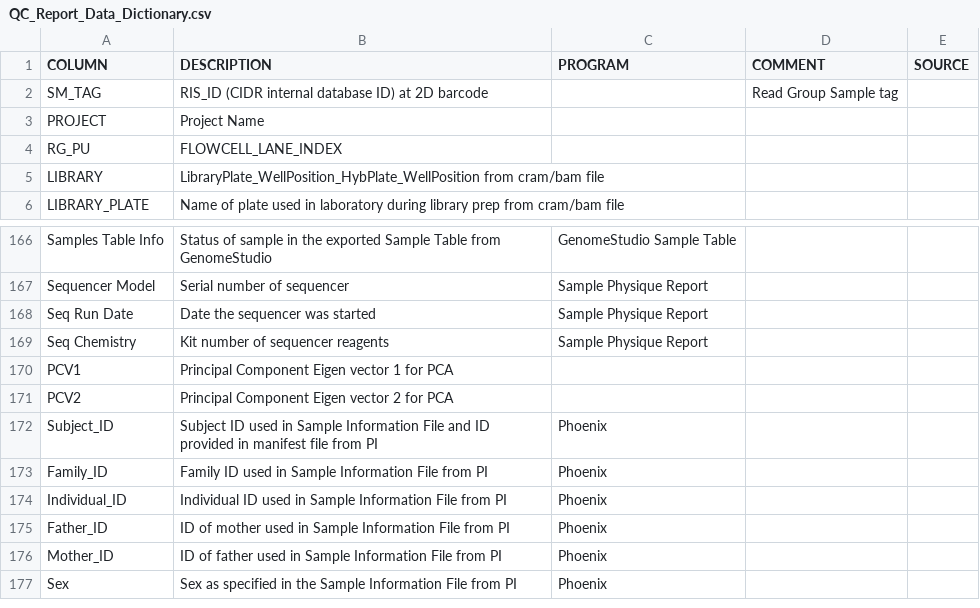
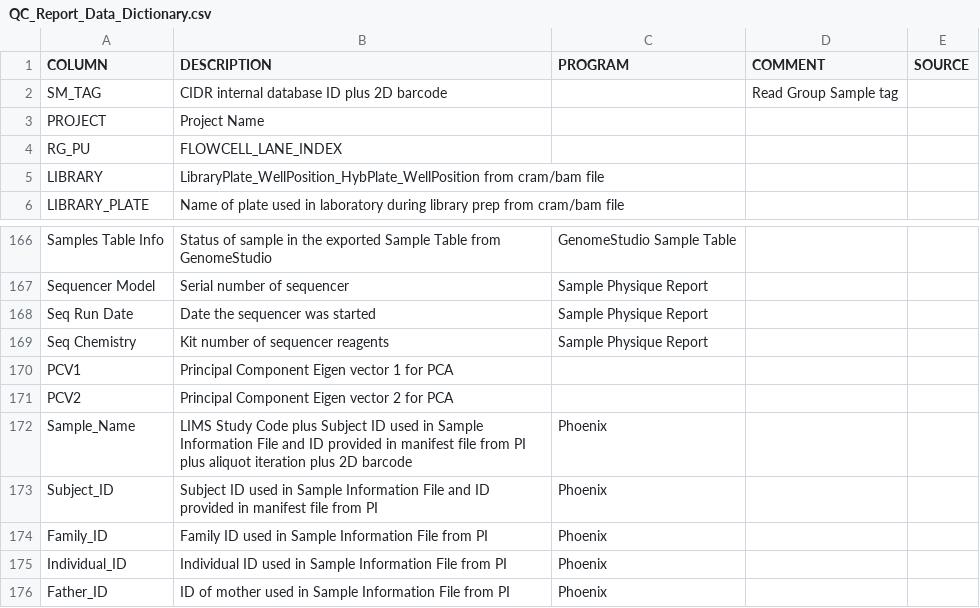
Before and after one commit to Kurt-Hetrick/CIDR_WES, a CSV file: QC_Report_Data_Dictionary.csv, drawn as a sheet; only a part is shown, gaps mark what is left out; the shorter side is filled out with more unchanged rows.

Commit message:
email when done submitting, added fix bed files as dependency for genotype gvcfs, added Sample_Name in to QC report dictionary

```diff
--- a/QC_Report_Data_Dictionary.csv
+++ b/QC_Report_Data_Dictionary.csv
@@ -1,3 +1,3 @@
 COLUMN,DESCRIPTION,PROGRAM,COMMENT,SOURCE
-SM_TAG,RIS_ID (CIDR internal database ID) at 2D barcode,,Read Group Sample tag,
+SM_TAG,CIDR internal database ID plus 2D barcode,,Read Group Sample tag,
 PROJECT,Project Name,,,
@@ -171,2 +171,3 @@ PCV1,Principal Component Eigen vector 1 for PCA,,,
 PCV2,Principal Component Eigen vector 2 for PCA,,,
+Sample_Name,LIMS Study Code plus Subject ID used in Sample Information File and ID provided in manifest file from PI plus aliquot iteration plus 2D barcode,Phoenix,,
 Subject_ID,Subject ID used in Sample Information File and ID provided in manifest file from PI,Phoenix,,
```
Also changed, not shown: 2 other files.
